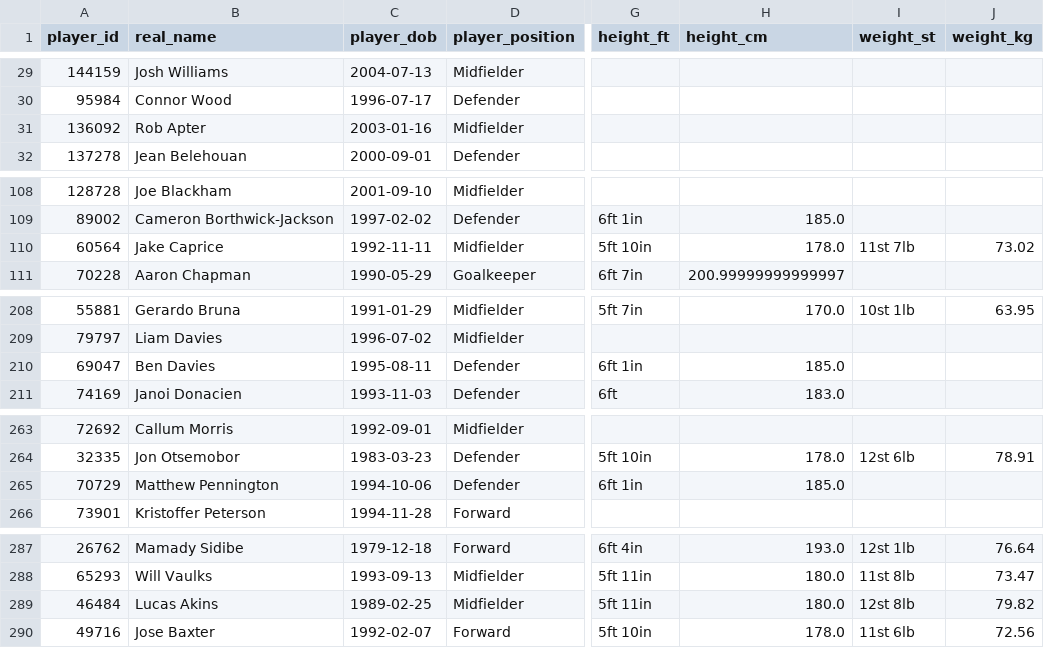
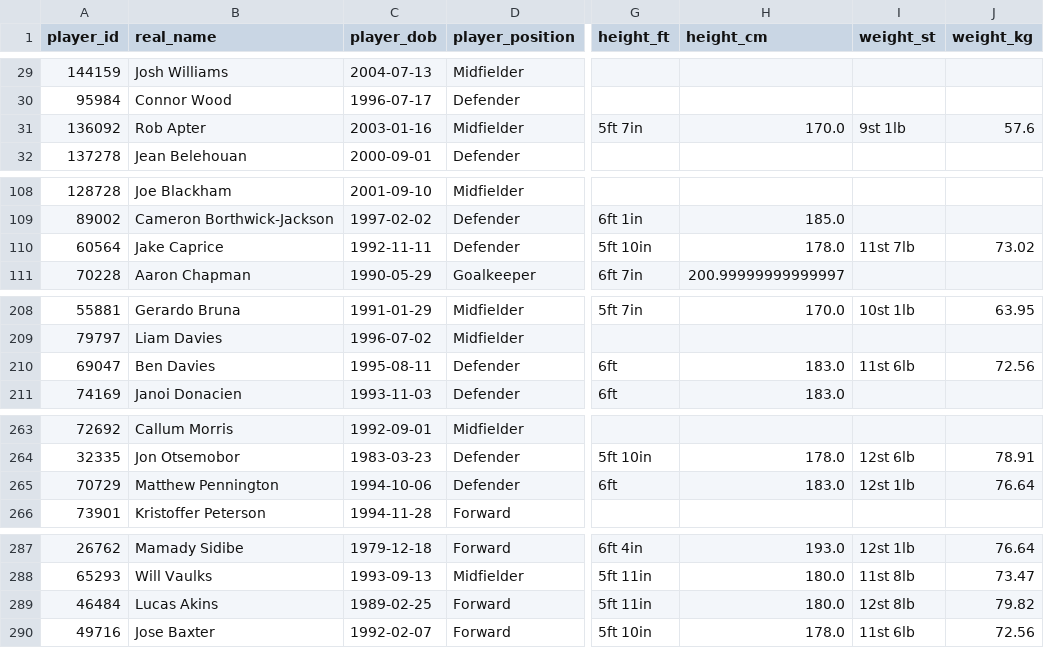
Before and after one commit to petebrown/scrape-player-info, a CSV file: data/player-info.csv, drawn as a sheet; only a part is shown, gaps mark what is left out; the diff names each change by its address in the sheet, - before the commit and + after, or states it on an @@ line.

```diff
--- a/data/player-info.csv
+++ b/data/player-info.csv
-G31 (height_ft): (empty)
+G31 (height_ft): 5ft 7in
-H31 (height_cm): (empty)
+H31 (height_cm): 170.0
-I31 (weight_st): (empty)
+I31 (weight_st): 9st 1lb
-J31 (weight_kg): (empty)
+J31 (weight_kg): 57.6
-D110 (player_position): Midfielder
+D110 (player_position): Defender
-G210 (height_ft): 6ft 1in
+G210 (height_ft): 6ft
-H210 (height_cm): 185.0
+H210 (height_cm): 183.0
-I210 (weight_st): (empty)
+I210 (weight_st): 11st 6lb
-J210 (weight_kg): (empty)
+J210 (weight_kg): 72.56
-G265 (height_ft): 6ft 1in
+G265 (height_ft): 6ft
-H265 (height_cm): 185.0
+H265 (height_cm): 183.0
-I265 (weight_st): (empty)
+I265 (weight_st): 12st 1lb
-J265 (weight_kg): (empty)
+J265 (weight_kg): 76.64
-D289 (player_position): Midfielder
+D289 (player_position): Forward
```
